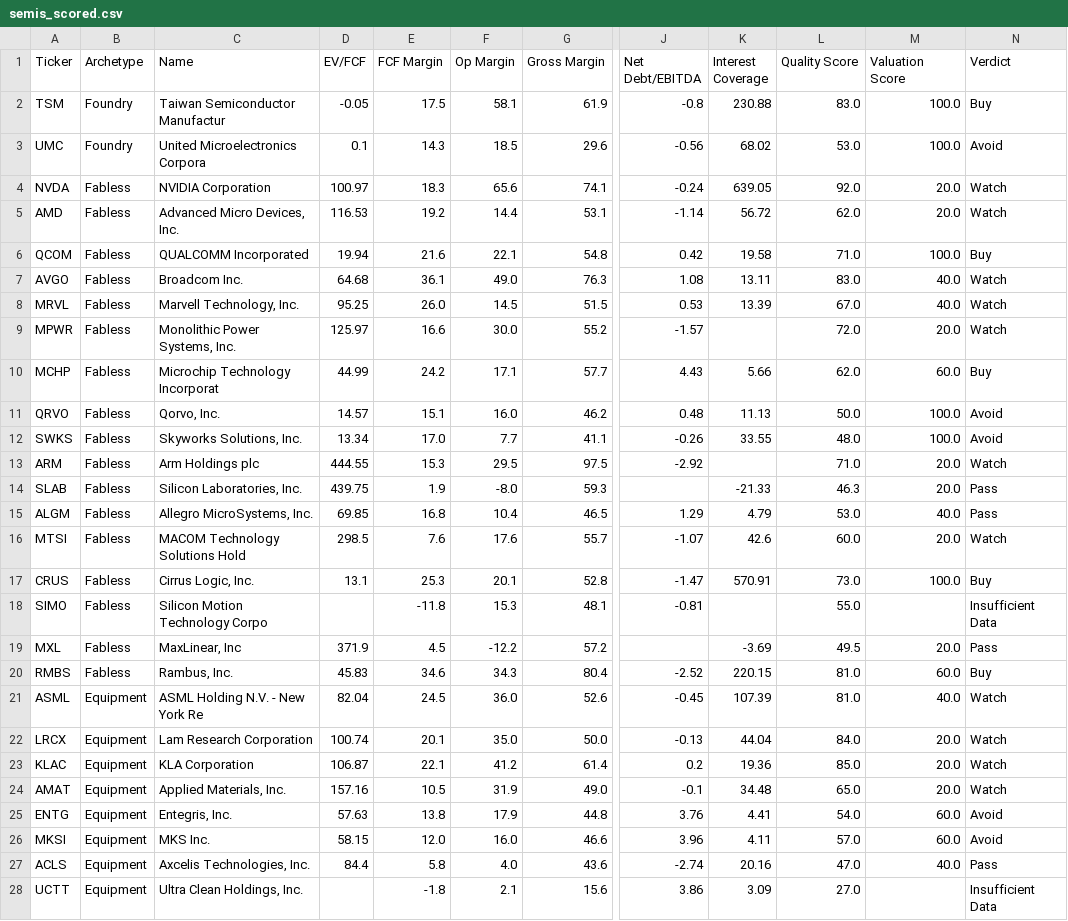
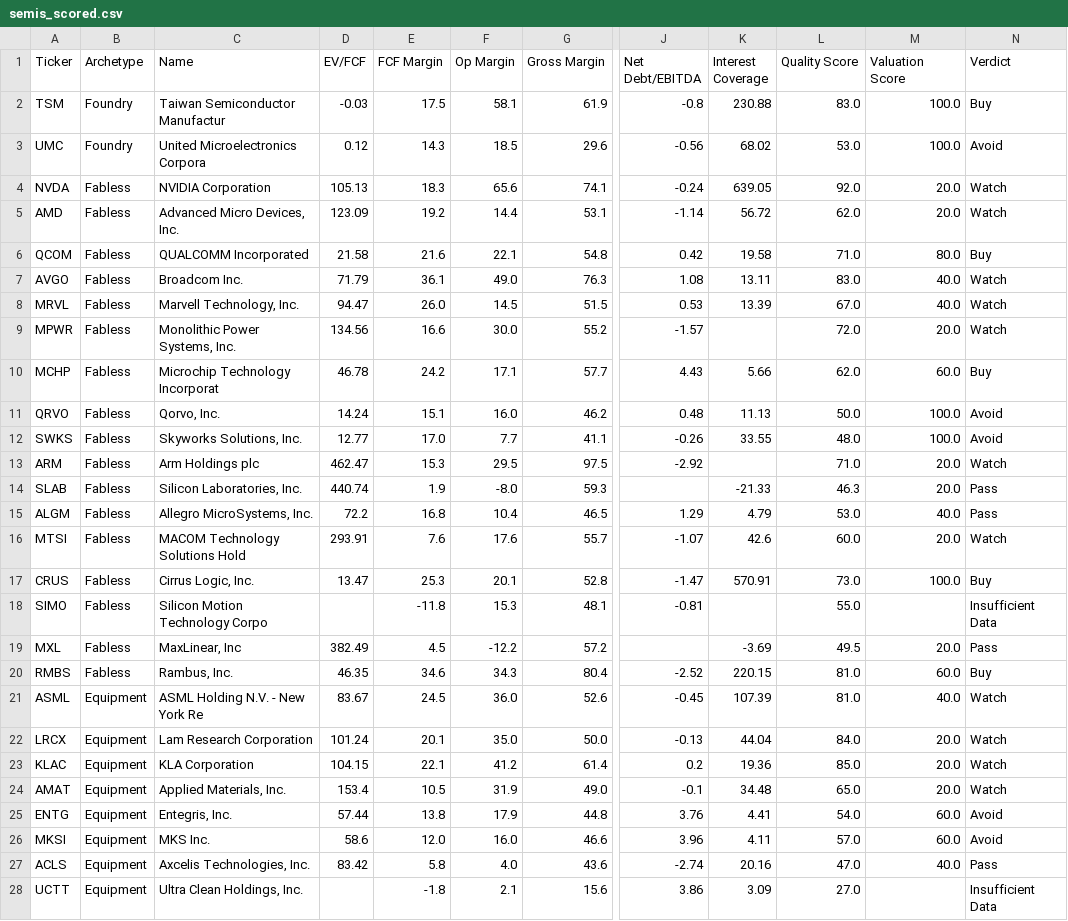
Before and after one commit to NersesArslan/Stockify, a CSV file: data/semis_scored.csv, drawn as a sheet; only a part is shown, gaps mark what is left out; the diff covers the shown part only; the diff names each change by its address in the sheet, - before the commit and + after, or states it on an @@ line.

```diff
--- a/data/semis_scored.csv
+++ b/data/semis_scored.csv
-D2 (EV/FCF): -0.05
+D2 (EV/FCF): -0.03
-D3 (EV/FCF): 0.1
+D3 (EV/FCF): 0.12
-D4 (EV/FCF): 100.97
+D4 (EV/FCF): 105.13
-D5 (EV/FCF): 116.53
+D5 (EV/FCF): 123.09
-D6 (EV/FCF): 19.94
+D6 (EV/FCF): 21.58
-M6 (Valuation Score): 100.0
+M6 (Valuation Score): 80.0
-D7 (EV/FCF): 64.68
+D7 (EV/FCF): 71.79
-D8 (EV/FCF): 95.25
+D8 (EV/FCF): 94.47
-D9 (EV/FCF): 125.97
+D9 (EV/FCF): 134.56
-D10 (EV/FCF): 44.99
+D10 (EV/FCF): 46.78
-D11 (EV/FCF): 14.57
+D11 (EV/FCF): 14.24
-D12 (EV/FCF): 13.34
+D12 (EV/FCF): 12.77
-D13 (EV/FCF): 444.55
+D13 (EV/FCF): 462.47
-D14 (EV/FCF): 439.75
+D14 (EV/FCF): 440.74
-D15 (EV/FCF): 69.85
+D15 (EV/FCF): 72.2
-D16 (EV/FCF): 298.5
+D16 (EV/FCF): 293.91
-D17 (EV/FCF): 13.1
+D17 (EV/FCF): 13.47
-D19 (EV/FCF): 371.9
+D19 (EV/FCF): 382.49
-D20 (EV/FCF): 45.83
+D20 (EV/FCF): 46.35
-D21 (EV/FCF): 82.04
+D21 (EV/FCF): 83.67
-D22 (EV/FCF): 100.74
+D22 (EV/FCF): 101.24
-D23 (EV/FCF): 106.87
+D23 (EV/FCF): 104.15
-D24 (EV/FCF): 157.16
+D24 (EV/FCF): 153.4
-D25 (EV/FCF): 57.63
+D25 (EV/FCF): 57.44
-D26 (EV/FCF): 58.15
+D26 (EV/FCF): 58.6
-D27 (EV/FCF): 84.4
+D27 (EV/FCF): 83.42
```
Also changed, not shown: 18 edited cells elsewhere in this file, data/semis.csv, 3 other files.
